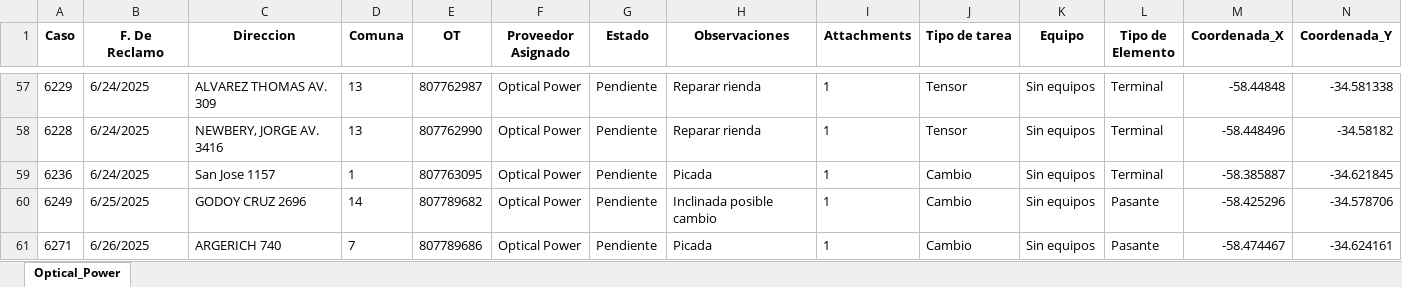
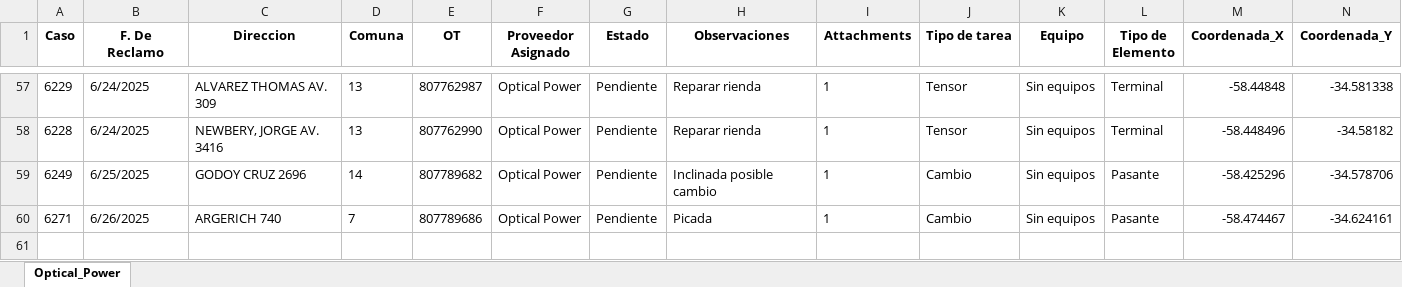
Before and after one commit to riv1matias/mapa_op, an Excel workbook: mapa_interactivo_Optical_Power.xlsx, sheet Optical_Power, drawn as a sheet; only a part is shown, gaps mark what is left out; values as stored, in another font and other column widths than the file's, no borders; the diff names each change by its address in the sheet, - before the commit and + after, or states it on an @@ line.

Commit message:
🔄 Actualización automática del index.html y archivo Excel

```diff
--- a/mapa_interactivo_Optical_Power.xlsx (sheet Optical_Power)
+++ b/mapa_interactivo_Optical_Power.xlsx (sheet Optical_Power)
-row 59: 6236 | 6/24/2025 | San Jose 1157 | 1 | 807763095 | Optical Power | Pendiente | Picada | 1 | Cambio | Sin equipos | Terminal | -58.385887 | -34.621845
```
Also changed, not shown: 1 other file.
